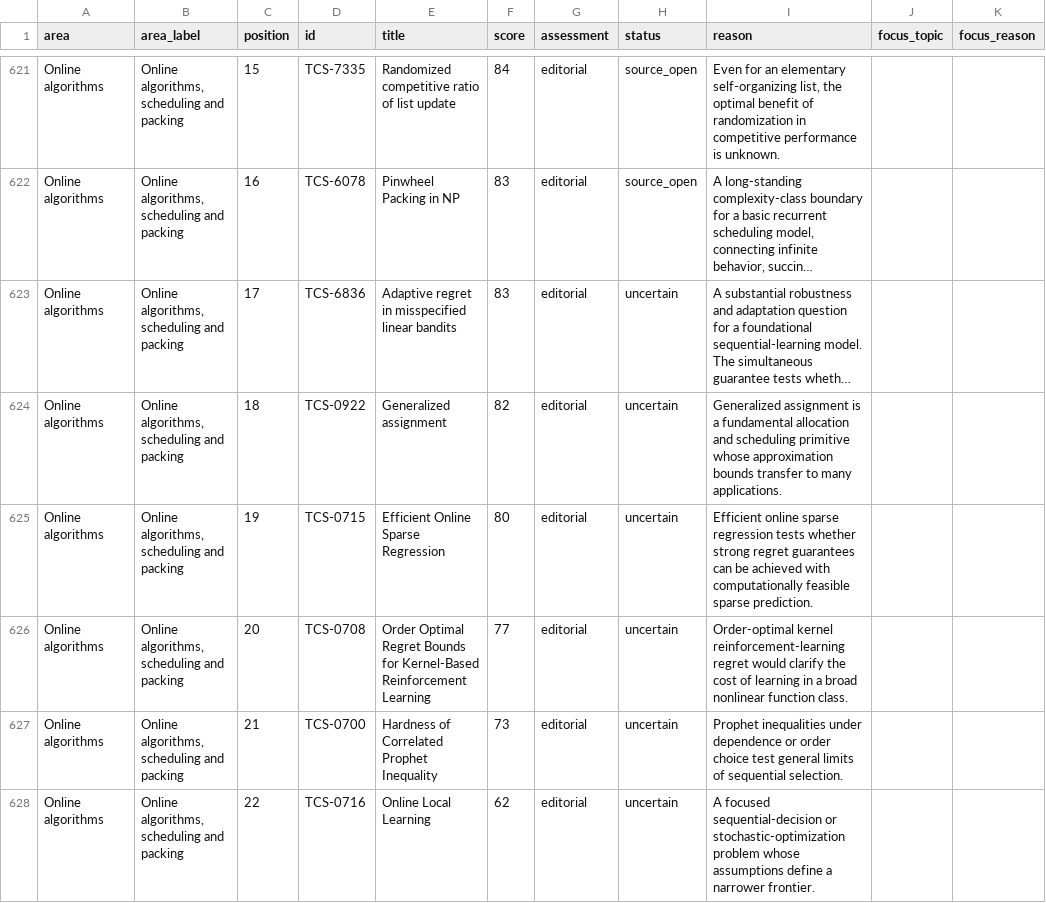
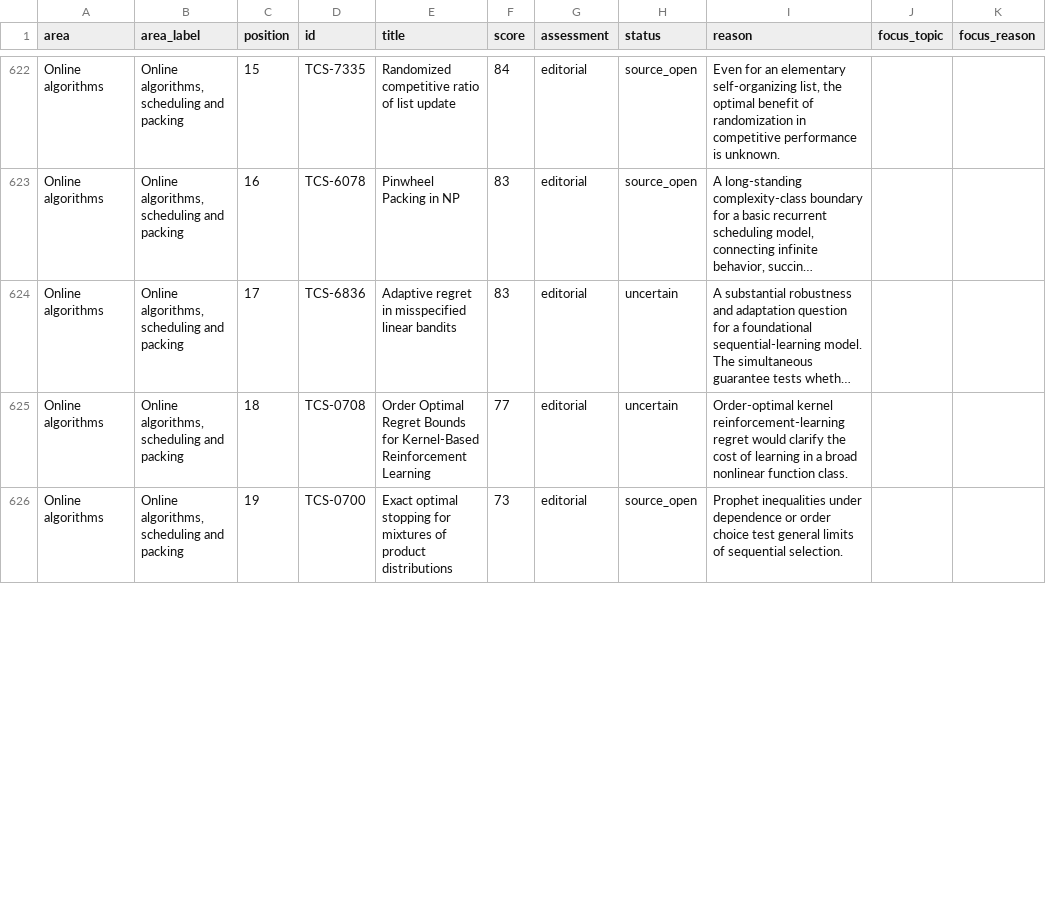
Before and after one commit to vaclavrozhon/atlas, a CSV file: importance-ranking.csv, drawn as a sheet; only a part is shown, gaps mark what is left out; long unchanged cells end in …; removed rows and columns are numbered as before the commit, all else as after; the diff covers the shown part only; the diff names each change by its address in the sheet, - before the commit and + after, or states it on an @@ line.

```diff
--- a/importance-ranking.csv
+++ b/importance-ranking.csv
-row 624: Online algorithms | Online algorithms, scheduling and packing | 18 | TCS-0922 | Generalized assignment | 82 | editorial | uncertain | Generalized assignment is a fundamental allocation and scheduling primitive whose approximation bounds transfer to many applications.
-row 625: Online algorithms | Online algorithms, scheduling and packing | 19 | TCS-0715 | Efficient Online Sparse Regression | 80 | editorial | uncertain | Efficient online sparse regression tests whether strong regret guarantees can be achieved with computationally feasible sparse prediction.
-C625 (position): 20
+C625 (position): 18
-C626 (position): 21
+C626 (position): 19
-E626 (title): Hardness of Correlated Prophet Inequality
+E626 (title): Exact optimal stopping for mixtures of product distributions
-H626 (status): uncertain
+H626 (status): source_open
-row 628: Online algorithms | Online algorithms, scheduling and packing | 22 | TCS-0716 | Online Local Learning | 62 | editorial | uncertain | A focused sequential-decision or stochastic-optimization problem whose assumptions define a narrower frontier.
```
Also changed, not shown: 1 added row, 1 removed row and 10 edited cells elsewhere in this file, areas.csv, 14 other files.
